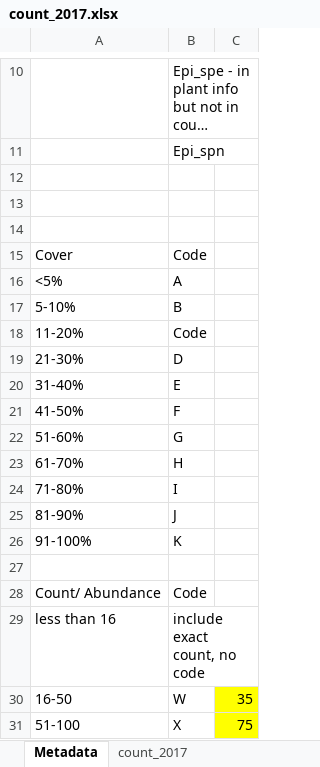
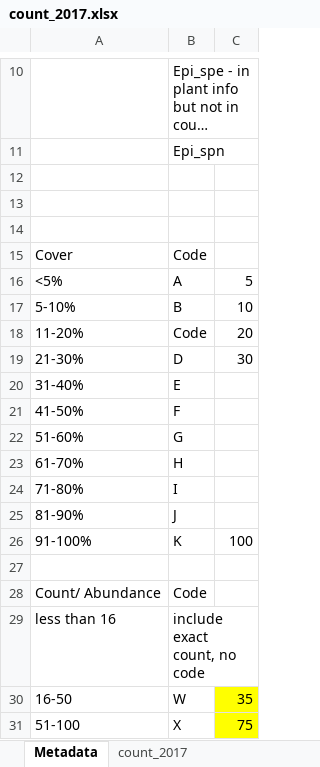
Before and after one commit to annabellisa/STJW_analysis, an Excel workbook: copies to edit/count_data/count_2017.xlsx, sheet Metadata, drawn as a sheet; only a part is shown, gaps mark what is left out; long unchanged cells end in …; values as stored, in another font and other column widths than the file's, no borders; the diff names each change by its address in the sheet, - before the commit and + after, or states it on an @@ line.

```diff
--- a/copies to edit/count_data/count_2017.xlsx (sheet Metadata)
+++ b/copies to edit/count_data/count_2017.xlsx (sheet Metadata)
-C16: (empty)
+C16: 5
-C17: (empty)
+C17: 10
-C18: (empty)
+C18: 20
-C19: (empty)
+C19: 30
-C26: (empty)
+C26: 100
```
Also changed, not shown: 1 other file.
